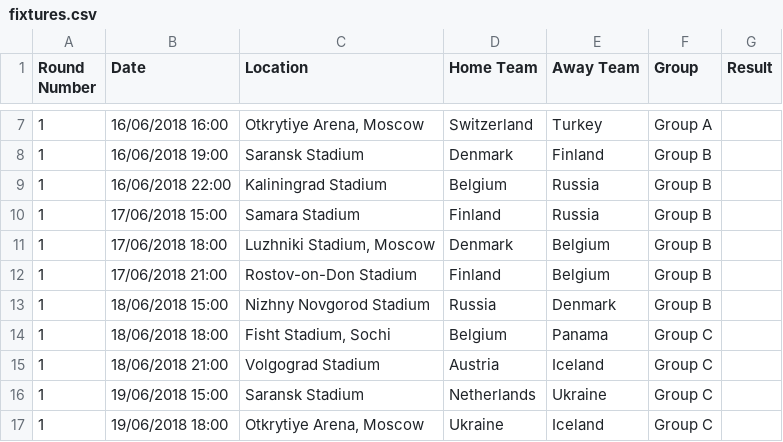
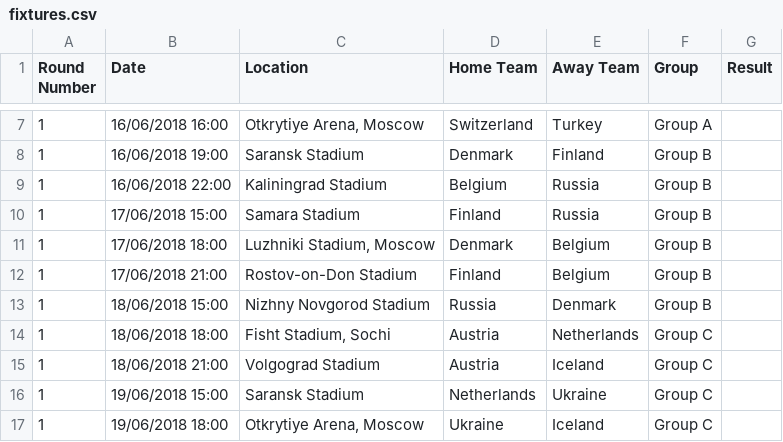
Before and after one commit to jonathanmorag/euro-vision-server, a CSV file: db/fixtures.csv, drawn as a sheet; only a part is shown, gaps mark what is left out.

```diff
--- a/db/fixtures.csv
+++ b/db/fixtures.csv
@@ -13,3 +13,3 @@ Round Number,Date,Location,Home Team,Away Team,Group,Result
 1,18/06/2018 15:00,Nizhny Novgorod Stadium,Russia,Denmark,Group B,
-1,18/06/2018 18:00,"Fisht Stadium, Sochi",Belgium,Panama,Group C,
+1,18/06/2018 18:00,"Fisht Stadium, Sochi",Austria,Netherlands,Group C,
 1,18/06/2018 21:00,Volgograd Stadium,Austria,Iceland,Group C,
```
Also changed, not shown: 2 other files.
